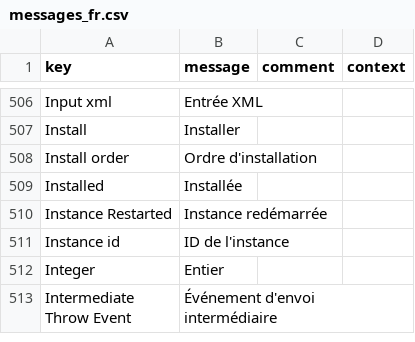
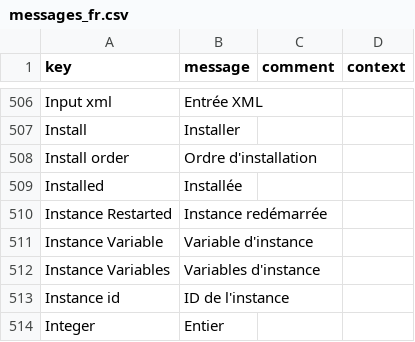
Before and after one commit to axelor/axelor-studio, a CSV file: src/main/resources/i18n/messages_fr.csv, drawn as a sheet; only a part is shown, gaps mark what is left out; the shorter side is filled out with more unchanged rows.

Commit message:
STUDIO-73956: For a given process instance allow to visualize process variable and values

```diff
--- a/src/main/resources/i18n/messages_fr.csv
+++ b/src/main/resources/i18n/messages_fr.csv
@@ -510,2 +510,4 @@
 "Instance Restarted","Instance redémarrée ",,
+"Instance Variable","Variable d'instance",,
+"Instance Variables","Variables d'instance",,
 "Instance id","ID de l'instance",,
```
Also changed, not shown: src/main/resources/i18n/messages.csv, src/main/resources/i18n/messages_en.csv.
